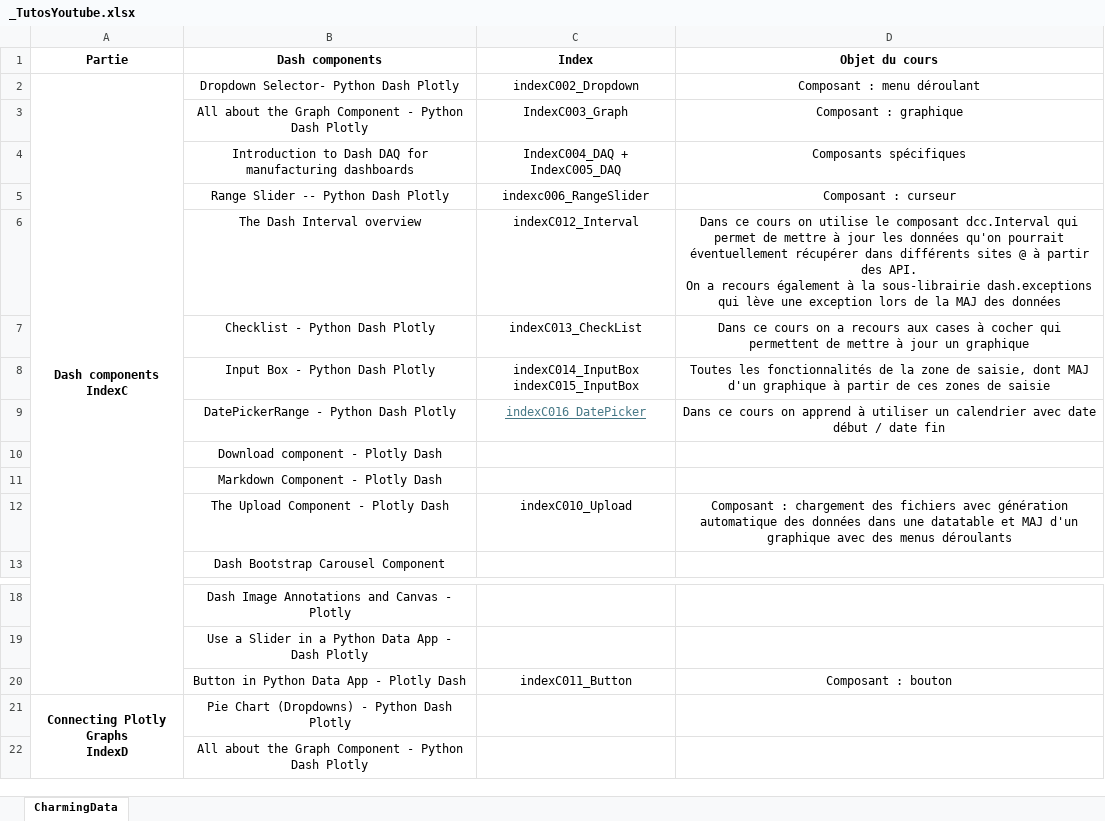
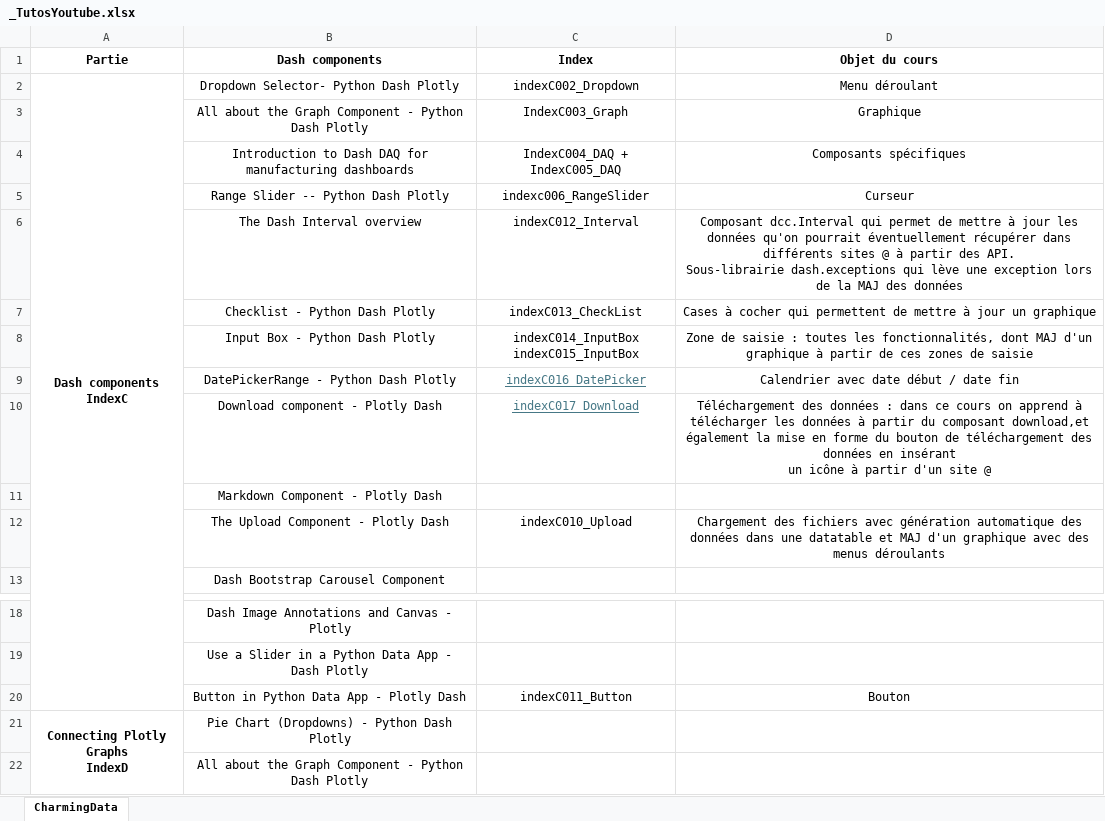
Before and after one commit to LeRoiFou/Dash, an Excel workbook: _TutosYoutube.xlsx, sheet CharmingData, drawn as a sheet; only a part is shown, gaps mark what is left out; values as stored, in another font and other column widths than the file's, no borders; ↵ is a line break in a cell; the diff names each change by its address in the sheet, - before the commit and + after, or states it on an @@ line.

```diff
--- a/_TutosYoutube.xlsx (sheet CharmingData)
+++ b/_TutosYoutube.xlsx (sheet CharmingData)
-D2 (Objet du cours): Composant : menu déroulant
+D2 (Objet du cours): Menu déroulant
-D3 (Objet du cours): Composant : graphique
+D3 (Objet du cours): Graphique
-D5 (Objet du cours): Composant : curseur
+D5 (Objet du cours): Curseur
-D6 (Objet du cours): Dans ce cours on utilise le composant dcc.Interval qui permet de mettre à jour les données qu'on pourrait éventuellement récupérer dans différents sites @ à partir des API. ↵ On a recours également à la sous-librairie dash.exceptions qui…
+D6 (Objet du cours): Composant dcc.Interval qui permet de mettre à jour les données qu'on pourrait éventuellement récupérer dans différents sites @ à partir des API. ↵ Sous-librairie dash.exceptions qui…
-D7 (Objet du cours): Dans ce cours on a recours aux cases à cocher…
+D7 (Objet du cours): Cases à cocher…
-D8 (Objet du cours): Toutes les fonctionnalités de la zone de saisie, dont MAJ…
+D8 (Objet du cours): Zone de saisie : toutes les fonctionnalités, dont MAJ…
-D9 (Objet du cours): Dans ce cours on apprend à utiliser un calendrier avec date…
+D9 (Objet du cours): Calendrier avec date…
-C10 (Index): (empty)
+C10 (Index): indexC017_Download
-D10 (Objet du cours): (empty)
+D10 (Objet du cours): Téléchargement des données : dans ce cours on apprend à télécharger les données à partir du composant download,et également la mise en forme du bouton de téléchargement des données en insérant ↵ un icône à partir d'un site @
-D12 (Objet du cours): Composant : chargement des fichiers…
+D12 (Objet du cours): Chargement des fichiers…
-D20 (Objet du cours): Composant : bouton
+D20 (Objet du cours): Bouton
```
Also changed, not shown: 1 other file.
